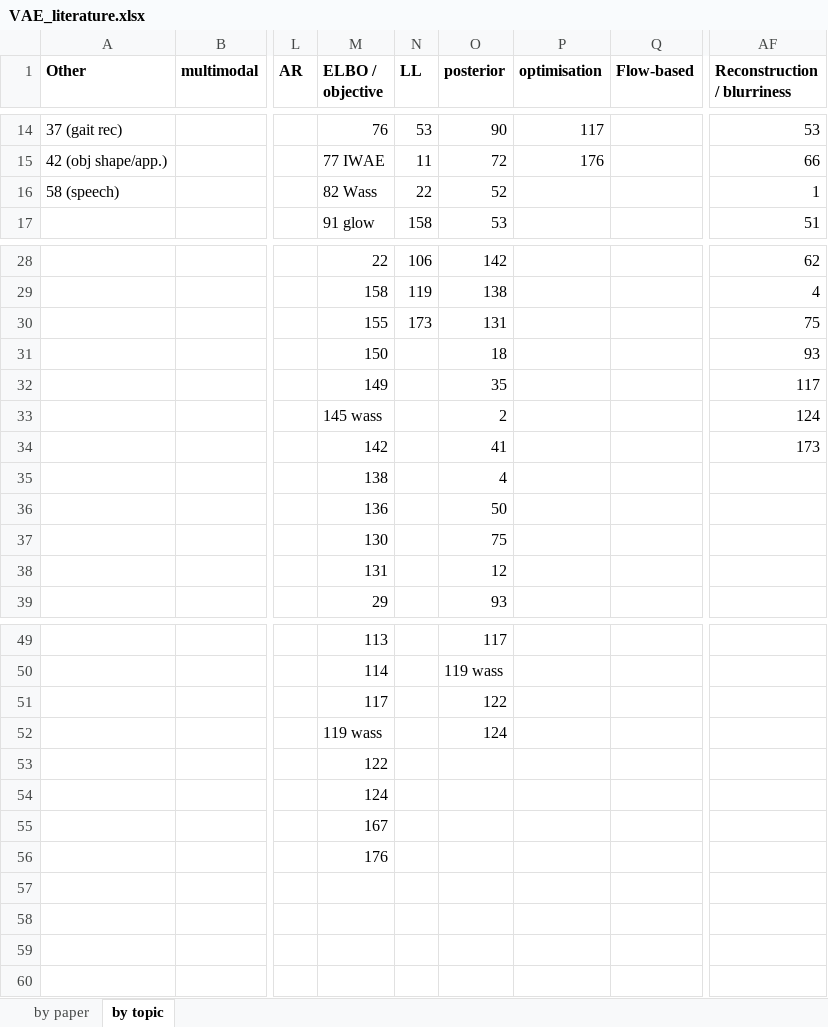
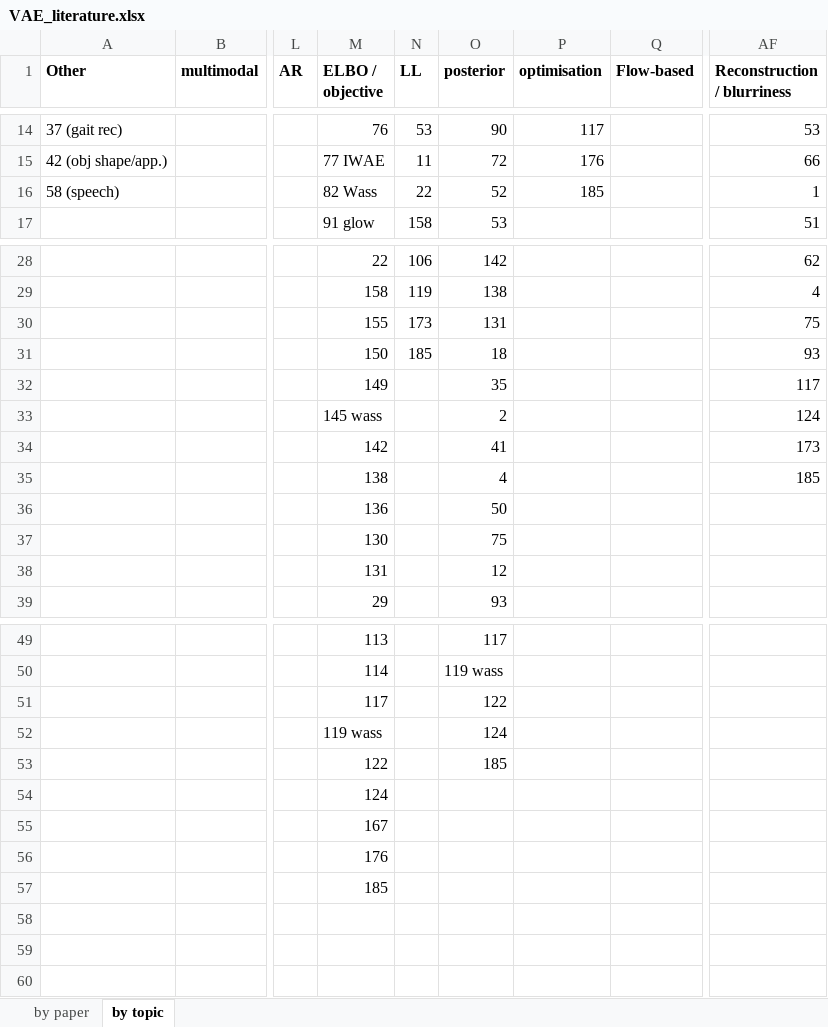
Before and after one commit to matthewvowels1/Awesome-VAEs, an Excel workbook: VAE_literature.xlsx, sheet by topic, drawn as a sheet; only a part is shown, gaps mark what is left out; values as stored, in another font and other column widths than the file's, no borders; the diff names each change by its address in the sheet, - before the commit and + after, or states it on an @@ line.

```diff
--- a/VAE_literature.xlsx (sheet by topic)
+++ b/VAE_literature.xlsx (sheet by topic)
-P16 (optimisation): (empty)
+P16 (optimisation): 185
-N31 (LL): (empty)
+N31 (LL): 185
-AF35 (Reconstruction / blurriness): (empty)
+AF35 (Reconstruction / blurriness): 185
-O53 (posterior): (empty)
+O53 (posterior): 185
-M57 (ELBO / objective): (empty)
+M57 (ELBO / objective): 185
```
Also changed, not shown: sheet by paper, 1 other file.
